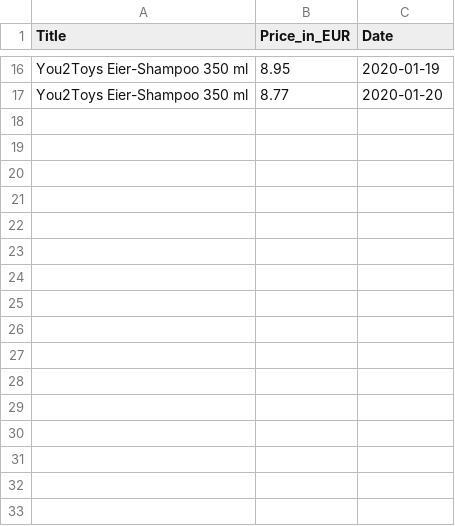
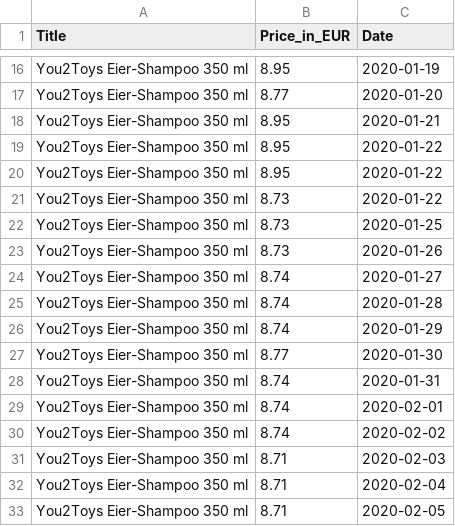
Before and after one commit to GitHubOliverB/Side_Projects, a CSV file: Amazon_Price_Checks/amazon_products.csv, drawn as a sheet; only a part is shown, gaps mark what is left out.

Commit message:
Project Update + NBA Data Challenge
Scrabble Project: Made a csv/excel for Tablaeu. Plots will follow.

Amazon: Automated Update for spreadsheets.

New Project: NBA Data Challenge - Code is secret, first result is shown.  Managed to land a Top 20 spot for my entry round.

```diff
--- a/Amazon_Price_Checks/amazon_products.csv
+++ b/Amazon_Price_Checks/amazon_products.csv
@@ -17 +17,17 @@ You2Toys Eier-Shampoo 350 ml,8.95,2020-01-19
 You2Toys Eier-Shampoo 350 ml,8.77,2020-01-20
+You2Toys Eier-Shampoo 350 ml,8.95,2020-01-21
+You2Toys Eier-Shampoo 350 ml,8.95,2020-01-22
+You2Toys Eier-Shampoo 350 ml,8.95,2020-01-22
+You2Toys Eier-Shampoo 350 ml,8.73,2020-01-22
+You2Toys Eier-Shampoo 350 ml,8.73,2020-01-25
+You2Toys Eier-Shampoo 350 ml,8.73,2020-01-26
+You2Toys Eier-Shampoo 350 ml,8.74,2020-01-27
+You2Toys Eier-Shampoo 350 ml,8.74,2020-01-28
+You2Toys Eier-Shampoo 350 ml,8.74,2020-01-29
+You2Toys Eier-Shampoo 350 ml,8.77,2020-01-30
+You2Toys Eier-Shampoo 350 ml,8.74,2020-01-31
+You2Toys Eier-Shampoo 350 ml,8.74,2020-02-01
+You2Toys Eier-Shampoo 350 ml,8.74,2020-02-02
+You2Toys Eier-Shampoo 350 ml,8.71,2020-02-03
+You2Toys Eier-Shampoo 350 ml,8.71,2020-02-04
+You2Toys Eier-Shampoo 350 ml,8.71,2020-02-05
```
Also changed, not shown: 4 other files.
